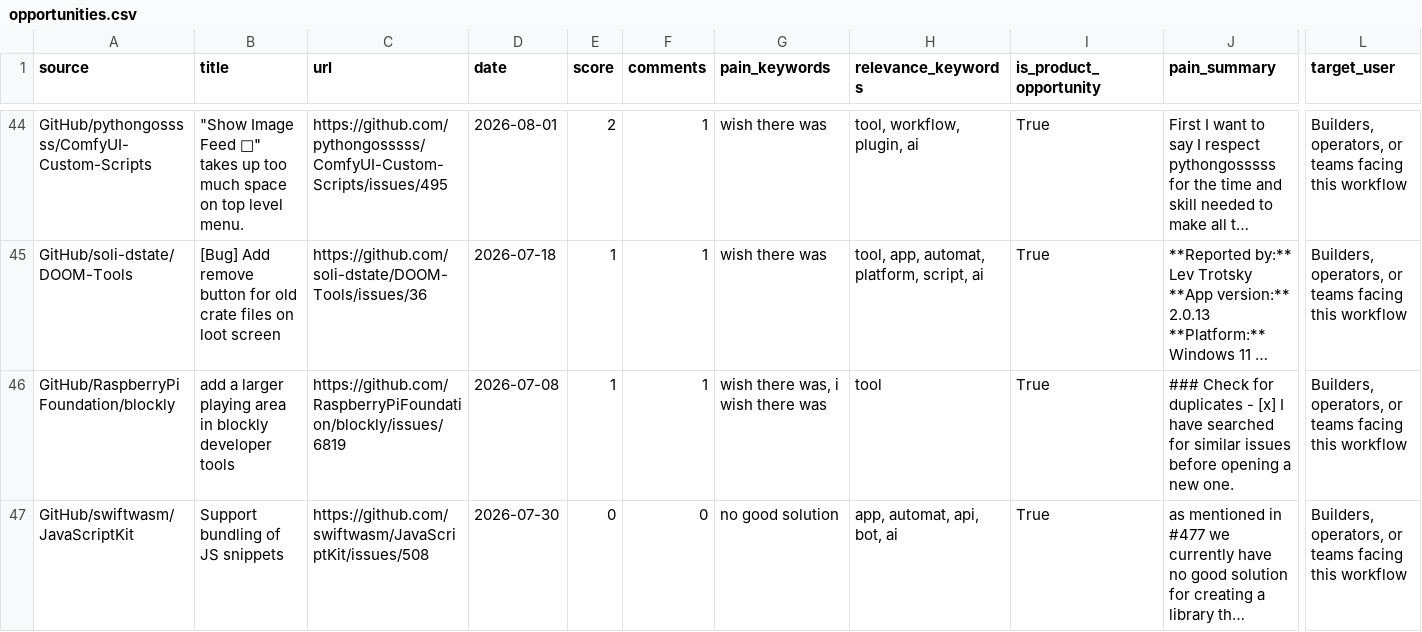
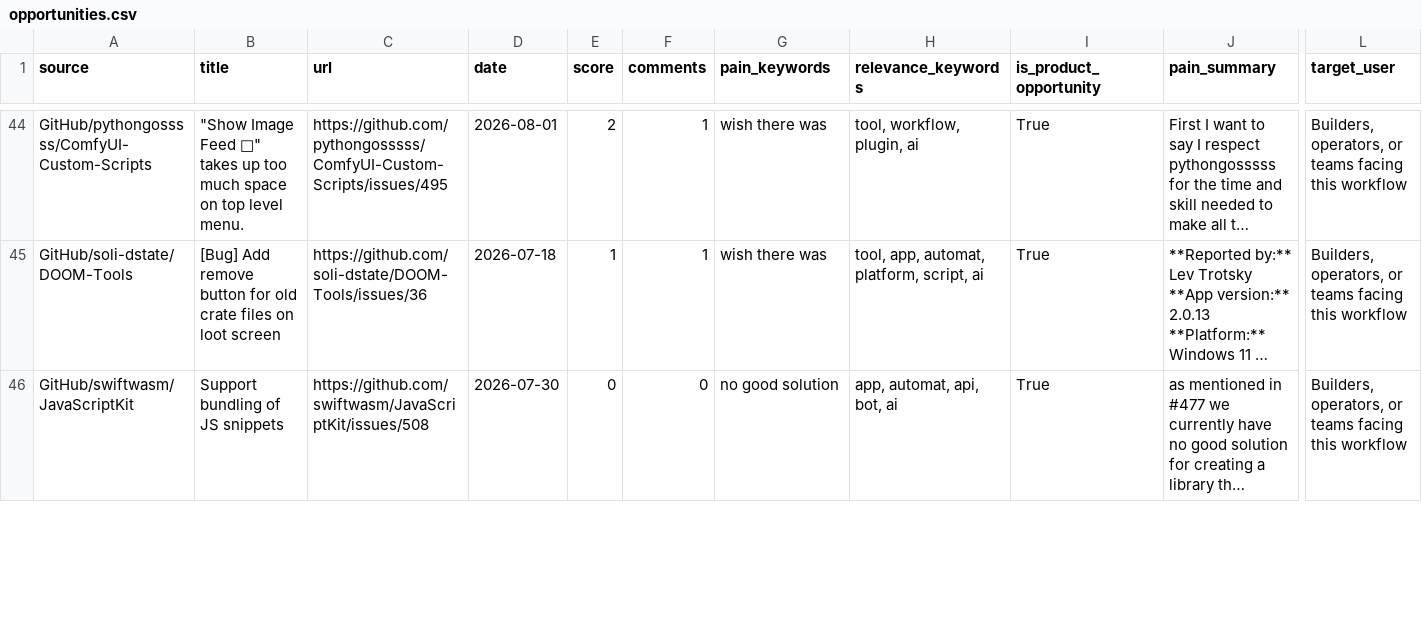
Before and after one commit to jaxxchen003/microsaas-radar, a CSV file: output/opportunities.csv, drawn as a sheet; only a part is shown, gaps mark what is left out; long unchanged cells end in …; removed rows and columns are numbered as before the commit, all else as after; rows hold the shown columns only; the diff covers the shown part only; the diff names each change by its address in the sheet, - before the commit and + after, or states it on an @@ line.

```diff
--- a/output/opportunities.csv
+++ b/output/opportunities.csv
-row 46: GitHub/RaspberryPiFoundation/blockly | add a larger playing area in blockly developer tools | https://github.com/RaspberryPiFoundation/blockly/issues/6819 | 2026-07-08 | 1 | 1 | wish there was, i wish there was | tool | True | ### Check for duplicates - [x] I have searched for similar issues before opening a new one. | Builders, operators, or teams facing this workflow
```
Also changed, not shown: 4 added rows, 3 removed rows and 3 edited cells elsewhere in this file, 3 other files.
